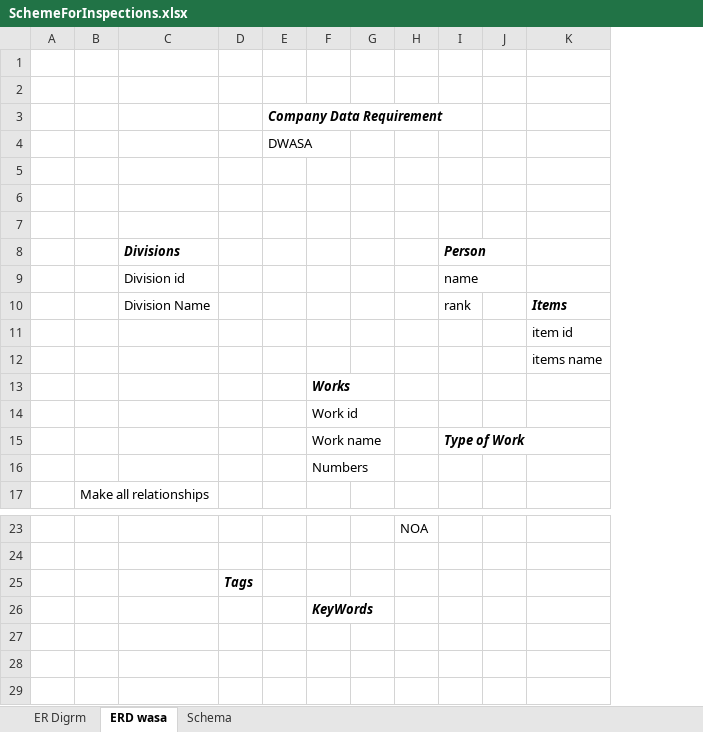
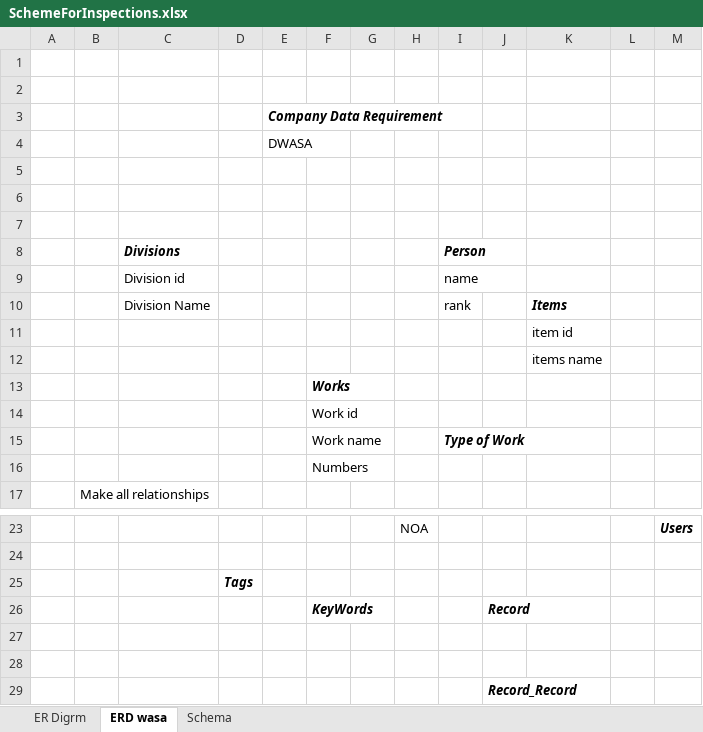
Before and after one commit to shyed2001/MySQL_RDBMS, an Excel workbook: SchemeForInspections.xlsx, sheet ERD wasa, drawn as a sheet; only a part is shown, gaps mark what is left out; values as stored, in another font and other column widths than the file's, no borders; removed rows and columns are numbered as before the commit, all else as after; the diff names each change by its address in the sheet, - before the commit and + after, or states it on an @@ line.

```diff
--- a/SchemeForInspections.xlsx (sheet ERD wasa)
+++ b/SchemeForInspections.xlsx (sheet ERD wasa)
-column J, empty
+column J, row 26: Record
+column L, empty
+column M, row 23: Users
+row 27: (empty)
+row 28: (empty)
+row 29:  |  |  |  |  |  |  |  |  | Record_Record
```
Also changed, not shown: 1 other file.
